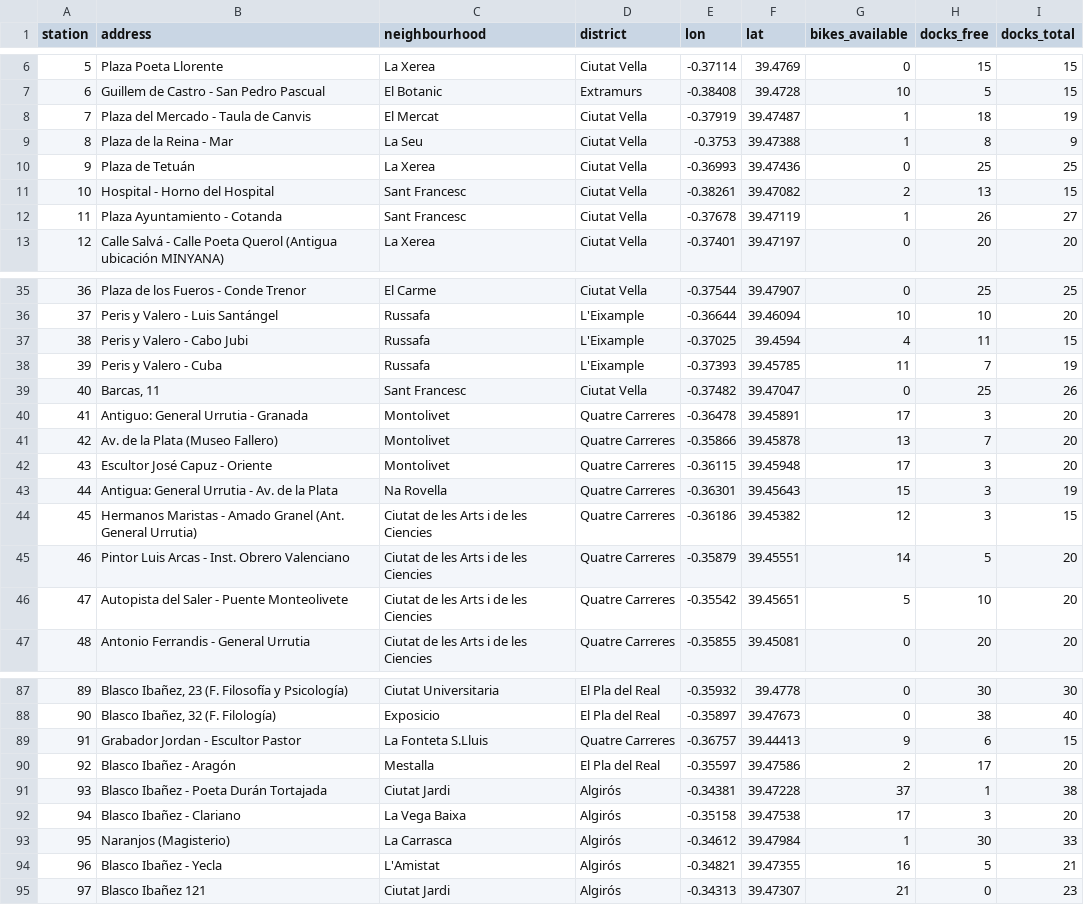
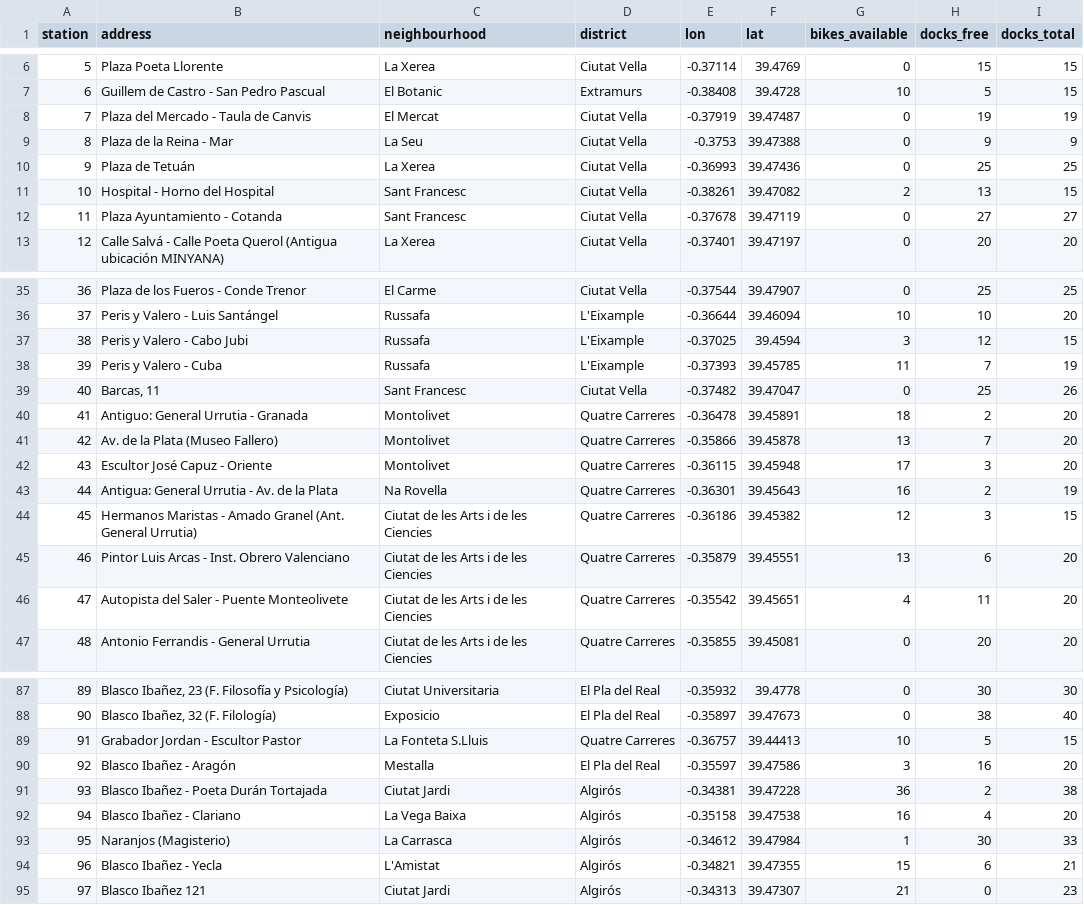
Before and after one commit to Jaimeruizh/valencia-mobility-pulse, a CSV file: kit/valenbisi_stations.csv, drawn as a sheet; only a part is shown, gaps mark what is left out; the diff covers the shown part only.

```diff
--- a/kit/valenbisi_stations.csv
+++ b/kit/valenbisi_stations.csv
@@ -7,7 +7,7 @@ station,address,neighbourhood,district,lon,lat,bikes_available,docks_free,docks_
 6,Guillem de Castro - San Pedro Pascual,El Botanic,Extramurs,-0.38408,39.4728,10,5,15
-7,Plaza del Mercado - Taula de Canvis,El Mercat,Ciutat Vella,-0.37919,39.47487,1,18,19
-8,Plaza de la Reina - Mar,La Seu,Ciutat Vella,-0.3753,39.47388,1,8,9
+7,Plaza del Mercado - Taula de Canvis,El Mercat,Ciutat Vella,-0.37919,39.47487,0,19,19
+8,Plaza de la Reina - Mar,La Seu,Ciutat Vella,-0.3753,39.47388,0,9,9
 9,Plaza de Tetuán,La Xerea,Ciutat Vella,-0.36993,39.47436,0,25,25
 10,Hospital - Horno del Hospital,Sant Francesc,Ciutat Vella,-0.38261,39.47082,2,13,15
-11,Plaza Ayuntamiento - Cotanda,Sant Francesc,Ciutat Vella,-0.37678,39.47119,1,26,27
+11,Plaza Ayuntamiento - Cotanda,Sant Francesc,Ciutat Vella,-0.37678,39.47119,0,27,27
 12,Calle Salvá - Calle Poeta Querol (Antigua ubicación MINYANA),La Xerea,Ciutat Vella,-0.37401,39.47197,0,20,20
@@ -36,12 +36,12 @@ station,address,neighbourhood,district,lon,lat,bikes_available,docks_free,docks_
 37,Peris y Valero - Luis Santángel,Russafa,L'Eixample,-0.36644,39.46094,10,10,20
-38,Peris y Valero - Cabo Jubi,Russafa,L'Eixample,-0.37025,39.4594,4,11,15
+38,Peris y Valero - Cabo Jubi,Russafa,L'Eixample,-0.37025,39.4594,3,12,15
 39,Peris y Valero - Cuba,Russafa,L'Eixample,-0.37393,39.45785,11,7,19
 40,"Barcas, 11",Sant Francesc,Ciutat Vella,-0.37482,39.47047,0,25,26
-41,Antiguo: General Urrutia - Granada,Montolivet,Quatre Carreres,-0.36478,39.45891,17,3,20
+41,Antiguo: General Urrutia - Granada,Montolivet,Quatre Carreres,-0.36478,39.45891,18,2,20
 42,Av. de la Plata (Museo Fallero),Montolivet,Quatre Carreres,-0.35866,39.45878,13,7,20
 43,Escultor José Capuz - Oriente,Montolivet,Quatre Carreres,-0.36115,39.45948,17,3,20
-44,Antigua: General Urrutia - Av. de la Plata,Na Rovella,Quatre Carreres,-0.36301,39.45643,15,3,19
+44,Antigua: General Urrutia - Av. de la Plata,Na Rovella,Quatre Carreres,-0.36301,39.45643,16,2,19
 45,Hermanos Maristas - Amado Granel (Ant. General Urrutia),Ciutat de les Arts i de les Ciencies,Quatre Carreres,-0.36186,39.45382,12,3,15
-46,Pintor Luis Arcas - Inst. Obrero Valenciano,Ciutat de les Arts i de les Ciencies,Quatre Carreres,-0.35879,39.45551,14,5,20
-47,Autopista del Saler - Puente Monteolivete,Ciutat de les Arts i de les Ciencies,Quatre Carreres,-0.35542,39.45651,5,10,20
+46,Pintor Luis Arcas - Inst. Obrero Valenciano,Ciutat de les Arts i de les Ciencies,Quatre Carreres,-0.35879,39.45551,13,6,20
+47,Autopista del Saler - Puente Monteolivete,Ciutat de les Arts i de les Ciencies,Quatre Carreres,-0.35542,39.45651,4,11,20
 48,Antonio Ferrandis - General Urrutia,Ciutat de les Arts i de les Ciencies,Quatre Carreres,-0.35855,39.45081,0,20,20
@@ -88,8 +88,8 @@ station,address,neighbourhood,district,lon,lat,bikes_available,docks_free,docks_
 90,"Blasco Ibañez, 32 (F. Filología)",Exposicio,El Pla del Real,-0.35897,39.47673,0,38,40
-91,Grabador Jordan - Escultor Pastor,La Fonteta S.Lluis,Quatre Carreres,-0.36757,39.44413,9,6,15
-92,Blasco Ibañez - Aragón,Mestalla,El Pla del Real,-0.35597,39.47586,2,17,20
-93,Blasco Ibañez - Poeta Durán Tortajada,Ciutat Jardi,Algirós,-0.34381,39.47228,37,1,38
-94,Blasco Ibañez - Clariano,La Vega Baixa,Algirós,-0.35158,39.47538,17,3,20
+91,Grabador Jordan - Escultor Pastor,La Fonteta S.Lluis,Quatre Carreres,-0.36757,39.44413,10,5,15
+92,Blasco Ibañez - Aragón,Mestalla,El Pla del Real,-0.35597,39.47586,3,16,20
+93,Blasco Ibañez - Poeta Durán Tortajada,Ciutat Jardi,Algirós,-0.34381,39.47228,36,2,38
+94,Blasco Ibañez - Clariano,La Vega Baixa,Algirós,-0.35158,39.47538,16,4,20
 95,Naranjos (Magisterio),La Carrasca,Algirós,-0.34612,39.47984,1,30,33
-96,Blasco Ibañez - Yecla,L'Amistat,Algirós,-0.34821,39.47355,16,5,21
+96,Blasco Ibañez - Yecla,L'Amistat,Algirós,-0.34821,39.47355,15,6,21
 97,Blasco Ibañez 121,Ciutat Jardi,Algirós,-0.34313,39.47307,21,0,23
```
Also changed, not shown: 50 edited cells elsewhere in this file, kit/city_history.csv, kit/neighbourhoods.csv, 7 other files.
